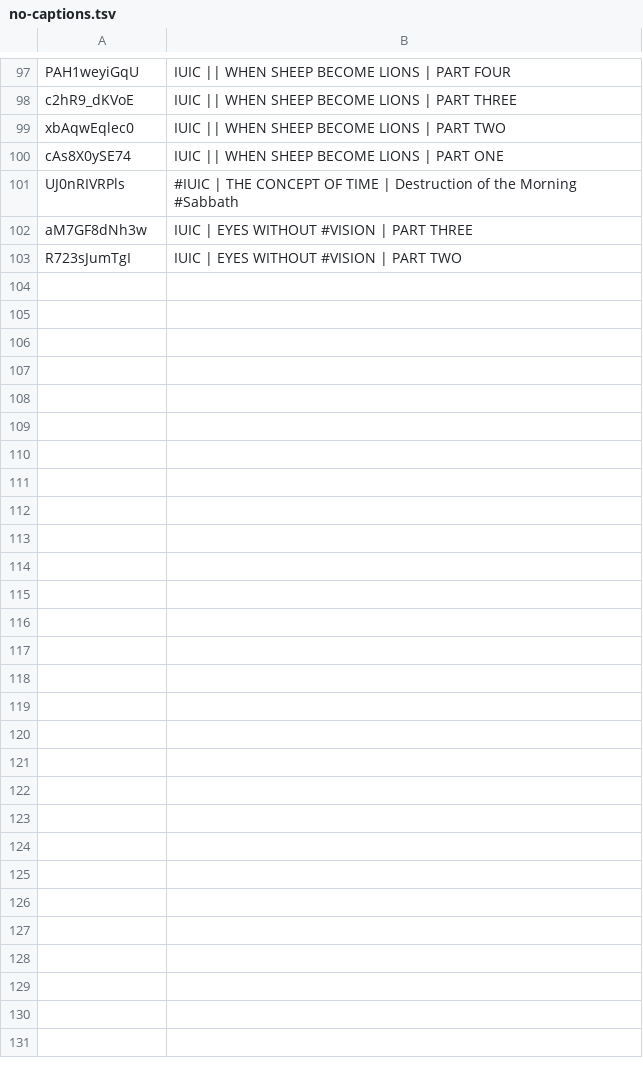
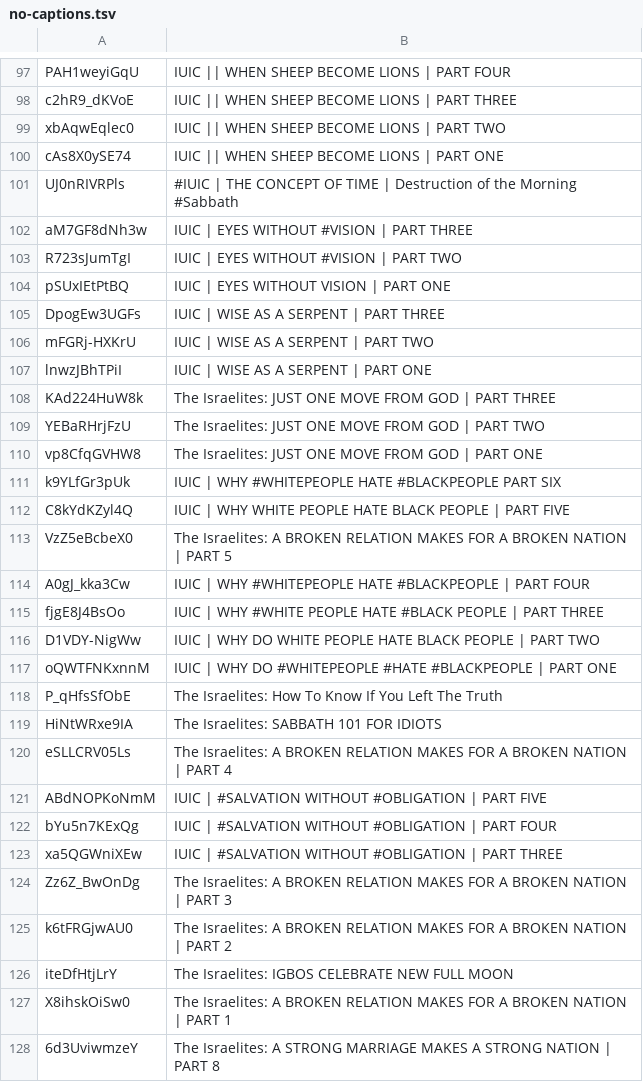
Before and after one commit to DevSecObie/cyberjudah, a TSV file: blog/no-captions.tsv, drawn as a sheet; only a part is shown, gaps mark what is left out; the diff names each change by its address in the sheet, - before the commit and + after, or states it on an @@ line.

```diff
--- a/blog/no-captions.tsv
+++ b/blog/no-captions.tsv
+row 104: pSUxIEtPtBQ | IUIC | EYES WITHOUT VISION | PART ONE
+row 105: DpogEw3UGFs | IUIC | WISE AS A SERPENT | PART THREE
+row 106: mFGRj-HXKrU | IUIC | WISE AS A SERPENT | PART TWO
+row 107: lnwzJBhTPiI | IUIC | WISE AS A SERPENT | PART ONE
+row 108: KAd224HuW8k | The Israelites: JUST ONE MOVE FROM GOD | PART THREE
+row 109: YEBaRHrjFzU | The Israelites: JUST ONE MOVE FROM GOD | PART TWO
+row 110: vp8CfqGVHW8 | The Israelites: JUST ONE MOVE FROM GOD | PART ONE
+row 111: k9YLfGr3pUk | IUIC | WHY #WHITEPEOPLE HATE #BLACKPEOPLE PART SIX
+row 112: C8kYdKZyl4Q | IUIC | WHY WHITE PEOPLE HATE BLACK PEOPLE | PART FIVE
+row 113: VzZ5eBcbeX0 | The Israelites: A BROKEN RELATION MAKES FOR A BROKEN NATION | PART 5
+row 114: A0gJ_kka3Cw | IUIC | WHY #WHITEPEOPLE HATE #BLACKPEOPLE | PART FOUR
+row 115: fjgE8J4BsOo | IUIC | WHY #WHITE PEOPLE HATE #BLACK PEOPLE | PART THREE
+row 116: D1VDY-NigWw | IUIC | WHY DO WHITE PEOPLE HATE BLACK PEOPLE | PART TWO
+row 117: oQWTFNKxnnM | IUIC | WHY DO #WHITEPEOPLE #HATE #BLACKPEOPLE | PART ONE
+row 118: P_qHfsSfObE | The Israelites: How To Know If You Left The Truth
+row 119: HiNtWRxe9IA | The Israelites: SABBATH 101 FOR IDIOTS
+row 120: eSLLCRV05Ls | The Israelites: A BROKEN RELATION MAKES FOR A BROKEN NATION | PART 4
+row 121: ABdNOPKoNmM | IUIC | #SALVATION WITHOUT #OBLIGATION | PART FIVE
+row 122: bYu5n7KExQg | IUIC | #SALVATION WITHOUT #OBLIGATION | PART FOUR
+row 123: xa5QGWniXEw | IUIC | #SALVATION WITHOUT #OBLIGATION | PART THREE
+row 124: Zz6Z_BwOnDg | The Israelites: A BROKEN RELATION MAKES FOR A BROKEN NATION | PART 3
+row 125: k6tFRGjwAU0 | The Israelites: A BROKEN RELATION MAKES FOR A BROKEN NATION | PART 2
+row 126: iteDfHtjLrY | The Israelites: IGBOS CELEBRATE NEW FULL MOON
+row 127: X8ihskOiSw0 | The Israelites: A BROKEN RELATION MAKES FOR A BROKEN NATION | PART 1
+row 128: 6d3UviwmzeY | The Israelites: A STRONG MARRIAGE MAKES A STRONG NATION | PART 8
```
